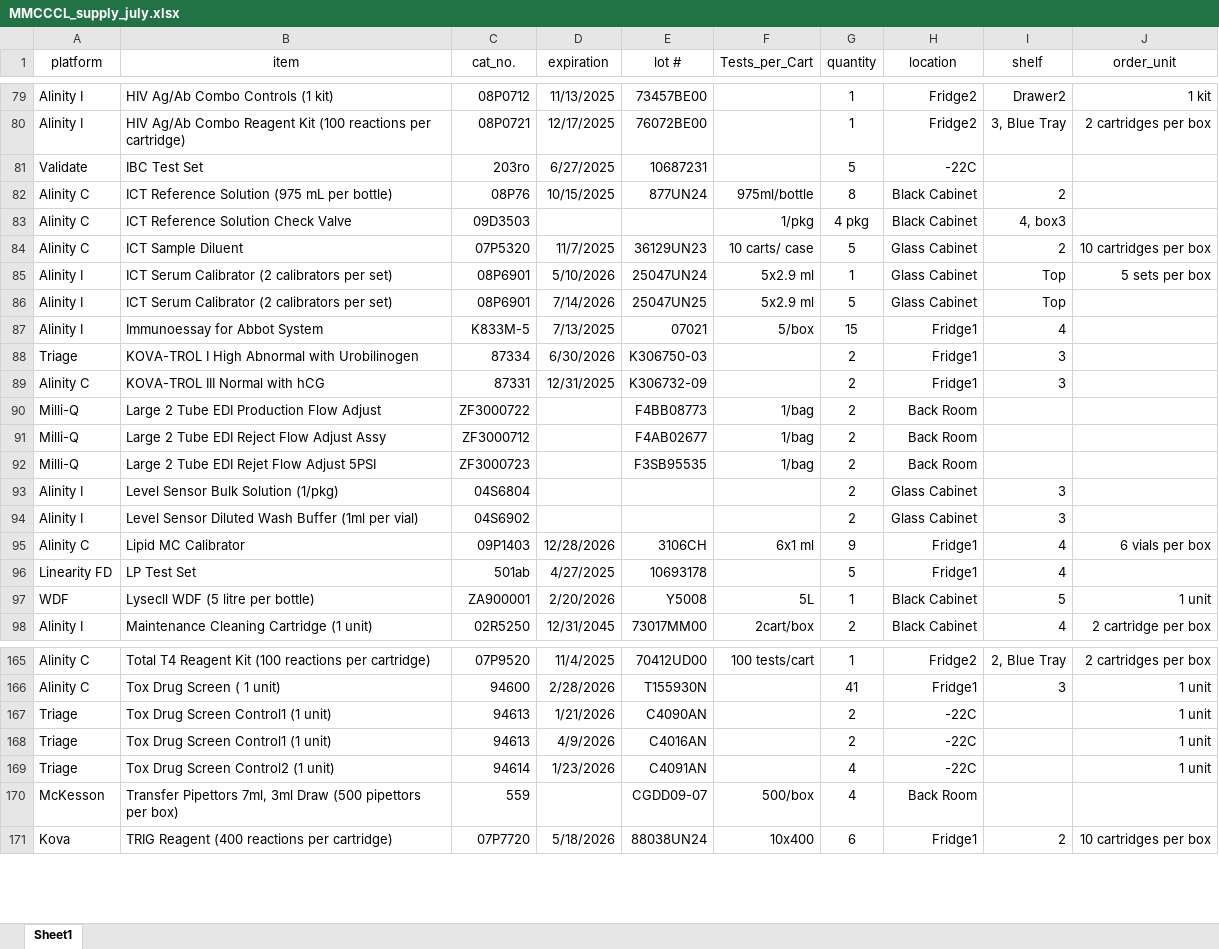
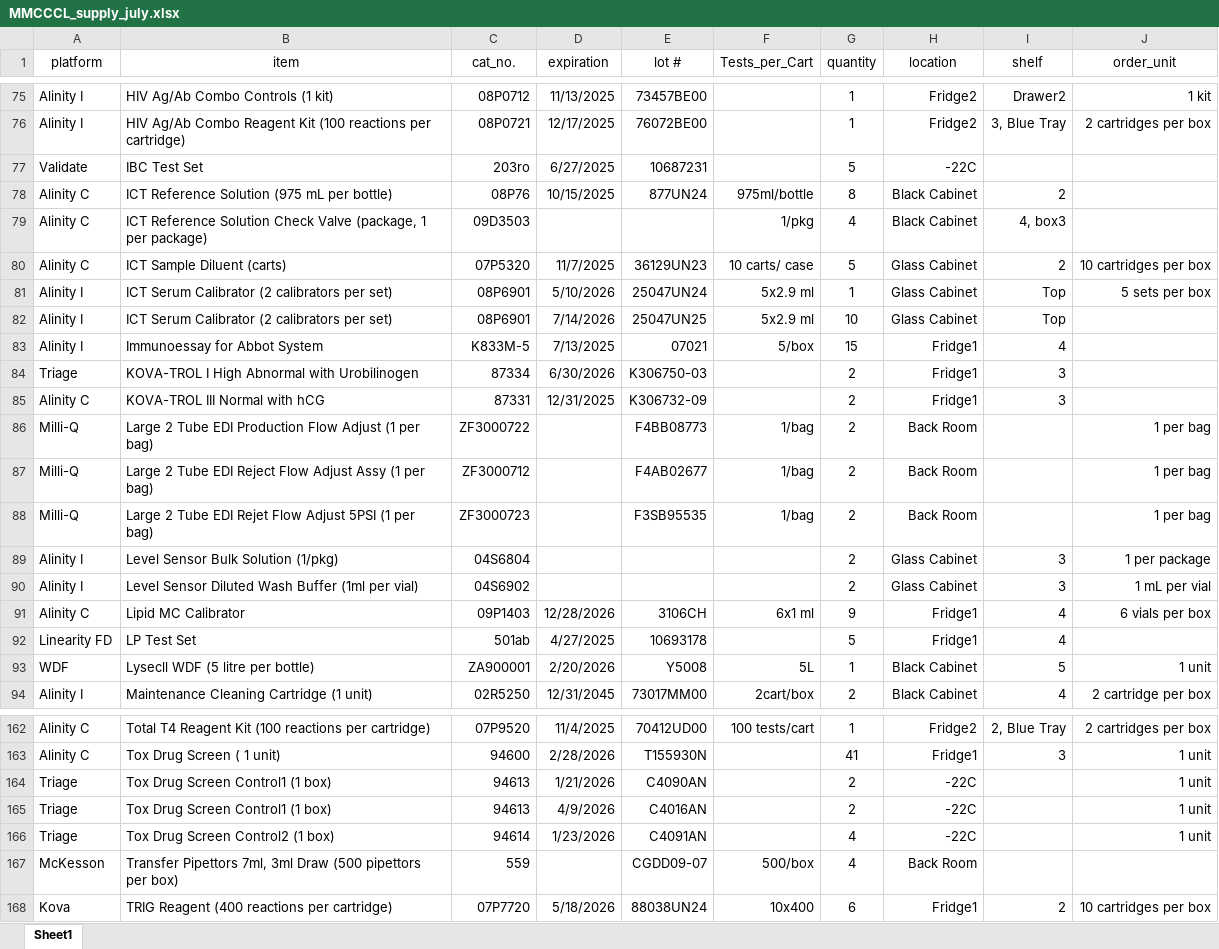
Before and after one commit to fvetdds2/MMCCCL_supply, an Excel workbook: MMCCCL_supply_july.xlsx, sheet Sheet1, drawn as a sheet; only a part is shown, gaps mark what is left out; values as stored, in another font and other column widths than the file's, no borders; addresses are those after the commit; the diff covers the shown part only; the diff names each change by its address in the sheet, - before the commit and + after, or states it on an @@ line.

```diff
--- a/MMCCCL_supply_july.xlsx (sheet Sheet1)
+++ b/MMCCCL_supply_july.xlsx (sheet Sheet1)
-B79 (item): …Check Valve
+B79 (item): …Check Valve (package, 1 per package)
-G79 (quantity): 4 pkg
+G79 (quantity): 4
-B80 (item): ICT Sample Diluent
+B80 (item): ICT Sample Diluent (carts)
-G82 (quantity): 5
+G82 (quantity): 10
-B86 (item): Large 2 Tube EDI Production Flow Adjust
+B86 (item): Large 2 Tube EDI Production Flow Adjust (1 per bag)
-J86:J88 (order_unit): (empty)
+J86:J88 (order_unit): 1 per bag
-B87 (item): …Adjust Assy
+B87 (item): …Adjust Assy (1 per bag)
-B88 (item): Large 2 Tube EDI Rejet Flow Adjust 5PSI
+B88 (item): Large 2 Tube EDI Rejet Flow Adjust 5PSI (1 per bag)
-J89 (order_unit): (empty)
+J89 (order_unit): 1 per package
-J90 (order_unit): (empty)
+J90 (order_unit): 1 mL per vial
-B164:B165 (item): Tox Drug Screen Control1 (1 unit)
+B164:B165 (item): Tox Drug Screen Control1 (1 box)
-B166 (item): Tox Drug Screen Control2 (1 unit)
+B166 (item): Tox Drug Screen Control2 (1 box)
```
Also changed, not shown: 2 added rows, 5 removed rows and 32 edited cells elsewhere in this sheet.
